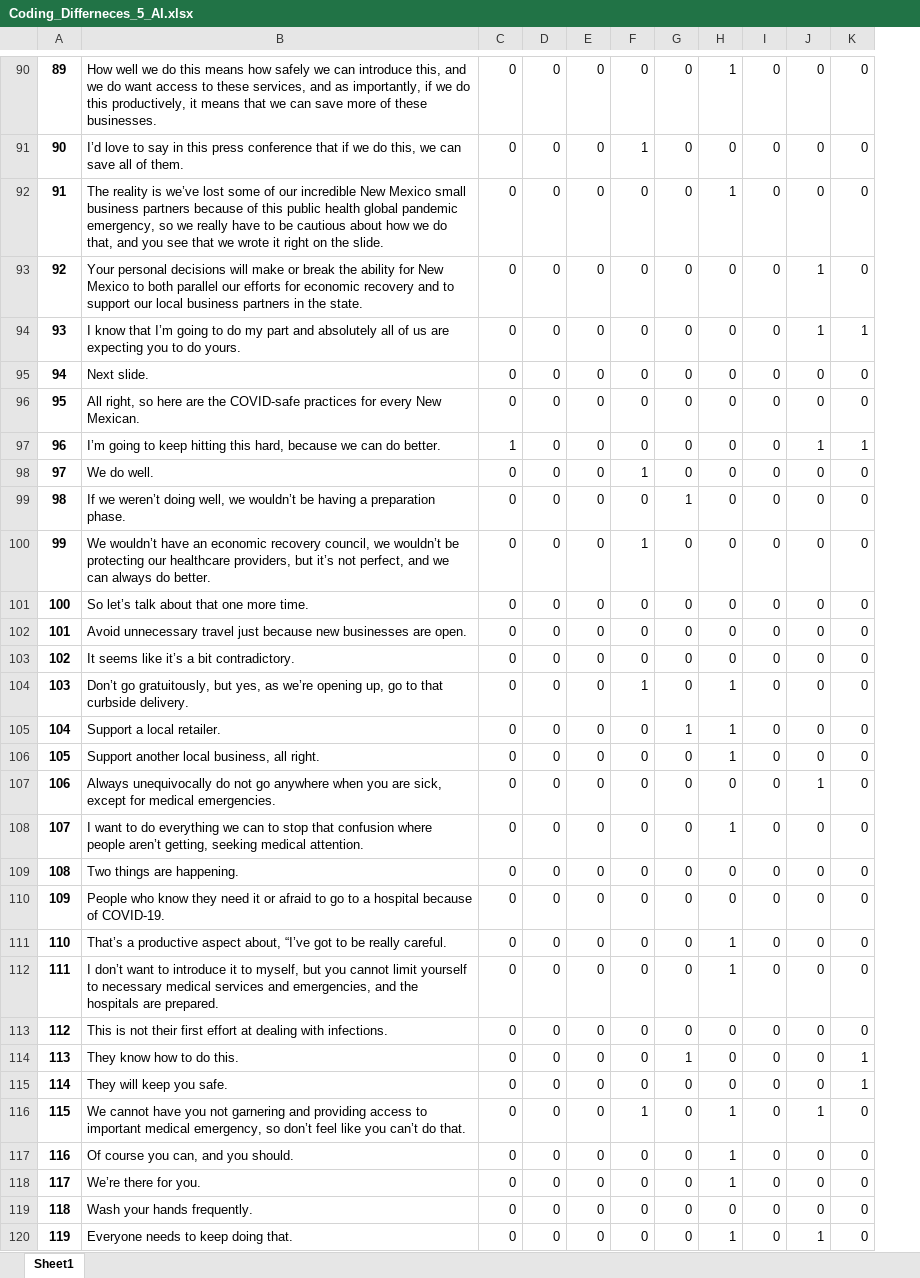
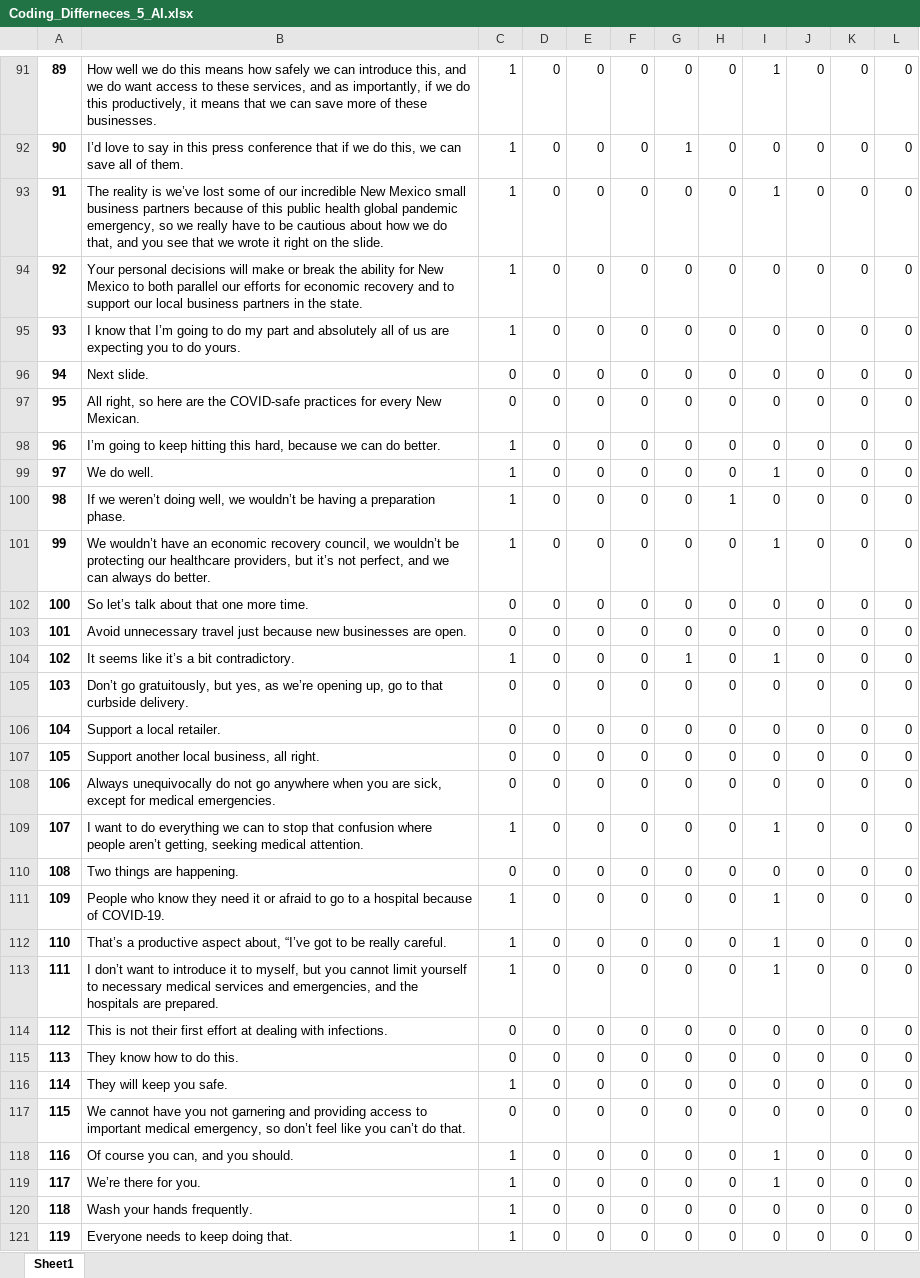
Before and after one commit to DataScienceLabFHSWF/CharismaAI, an Excel workbook: test_speeches/predictions/Coding_Differneces_5_AI.xlsx, sheet Sheet1, drawn as a sheet; only a part is shown, gaps mark what is left out; values as stored, in another font and other column widths than the file's, no borders; addresses are those after the commit; the diff covers the shown part only; the diff names each change by its address in the sheet, - before the commit and + after, or states it on an @@ line.

```diff
--- a/test_speeches/predictions/Coding_Differneces_5_AI.xlsx (sheet Sheet1)
+++ b/test_speeches/predictions/Coding_Differneces_5_AI.xlsx (sheet Sheet1)
+column C, rows 91-121: 1 | 1 | 1 | 1 | 1 | 0 | 0 | 1 | 1 | 1 | 1 | 0 | 0 | 1 | 0 | 0 | 0 | 0 | 1 | 0 | 1 | 1 | 1 | 0 | 0 | 1 | 0 | 1 | 1 | 1 | 1
-K94:K95: 1
+K94:K95: 0
-L95: 1
+L95: 0
-D98: 1
+D98: 0
-K98: 1
+K98: 0
-L98: 1
+L98: 0
-G99: 1
+G99: 0
-I99: 0
+I99: 1
-G101: 1
+G101: 0
-I101: 0
+I101: 1
-G104: 0
+G104: 1
-I104: 0
+I104: 1
-G105: 1
+G105: 0
-I105:I107: 1
+I105:I107: 0
-H106: 1
+H106: 0
-K108: 1
+K108: 0
-I111: 0
+I111: 1
-H115: 1
+H115: 0
-L115:L116: 1
+L115:L116: 0
-G117: 1
+G117: 0
-I117: 1
+I117: 0
-K117: 1
+K117: 0
-I121: 1
+I121: 0
-K121: 1
+K121: 0
```
Also changed, not shown: 2 added rows, 1 removed row and 151 edited cells elsewhere in this sheet, test_speeches/predictions/Coding_Differneces_118_AI.xlsx, test_speeches/predictions/Coding_Differneces_12_AI.xlsx, 25 other files.
